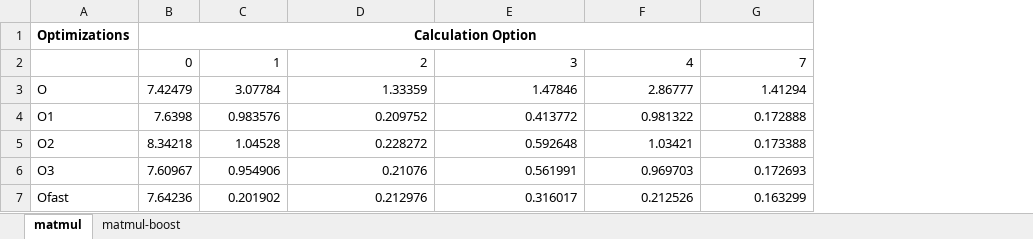
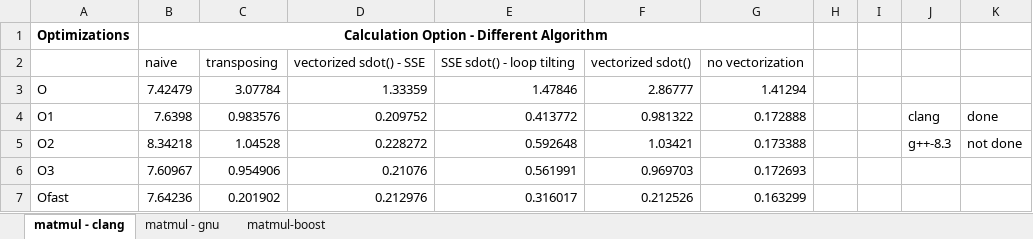
Before and after one commit to chippermist/cs263-compiler-optimizations-research, an Excel workbook: research/matmul-master/results.xlsx, sheet matmul - clang, drawn as a sheet; values as stored, in another font and other column widths than the file's, no borders; charts and pictures not drawn; removed rows and columns are numbered as before the commit, all else as after; the diff names each change by its address in the sheet, - before the commit and + after, or states it on an @@ line.

```diff
--- a/research/matmul-master/results.xlsx (sheet matmul - clang)
+++ b/research/matmul-master/results.xlsx (sheet matmul - clang)
-sheet tab: matmul
+sheet tab: matmul - clang
+sheet tab: matmul - gnu
+column H, empty
+column I, empty
+column J, rows 4-5: clang | g++-8.3
+column K, rows 4-5: done | not done
-B1: Calculation Option
+B1: Calculation Option - Different Algorithm
-row 2:  | 0 | 1 | 2 | 3 | 4 | 7
+row 2:  | naive | transposing | vectorized sdot() - SSE | SSE sdot() - loop tilting | vectorized sdot() | no vectorization
```
Also changed, not shown: charts or pictures, 1 other file.
